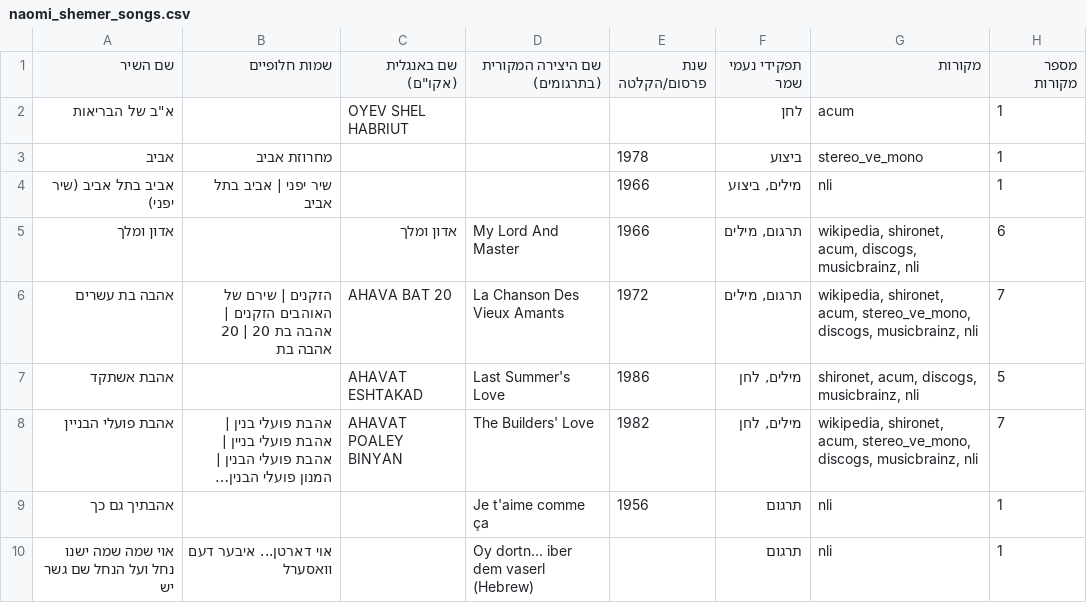
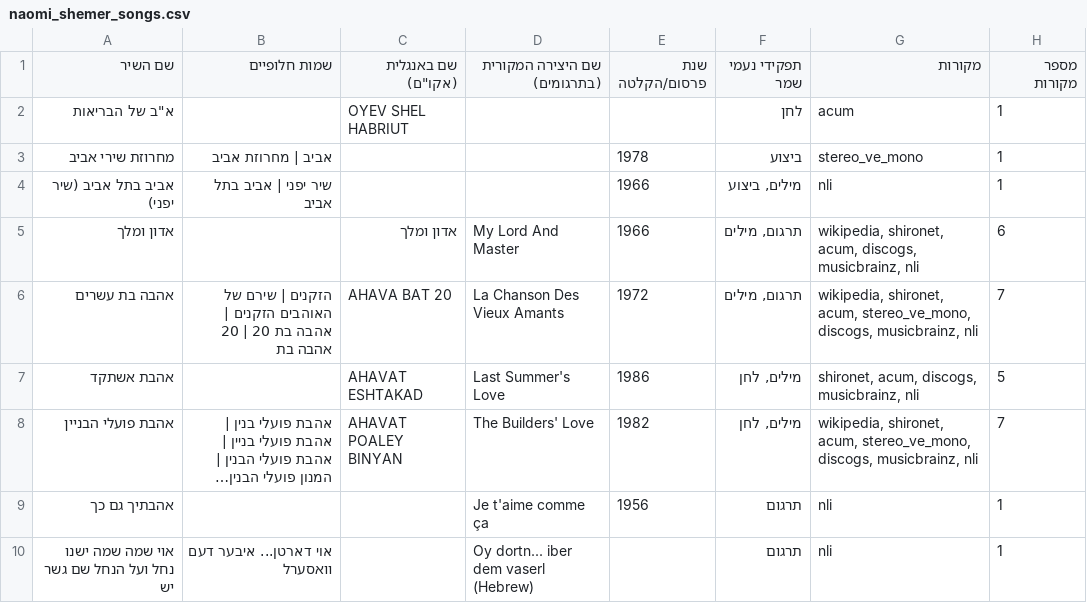
Before and after one commit to DMTsurel/naomi-shemer-playlist, a CSV file: naomi_shemer_songs.csv, drawn as a sheet; only a part is shown; long unchanged cells end in …; the diff names each change by its address in the sheet, - before the commit and + after, or states it on an @@ line.

Commit message:
Sync Machrozet Shirei Aviv title in naomi_shemer_songs.csv

```diff
--- a/naomi_shemer_songs.csv
+++ b/naomi_shemer_songs.csv
-A3 (שם השיר): אביב
+A3 (שם השיר): מחרוזת שירי אביב
-B3 (שמות חלופיים): מחרוזת אביב
+B3 (שמות חלופיים): אביב | מחרוזת אביב
```
